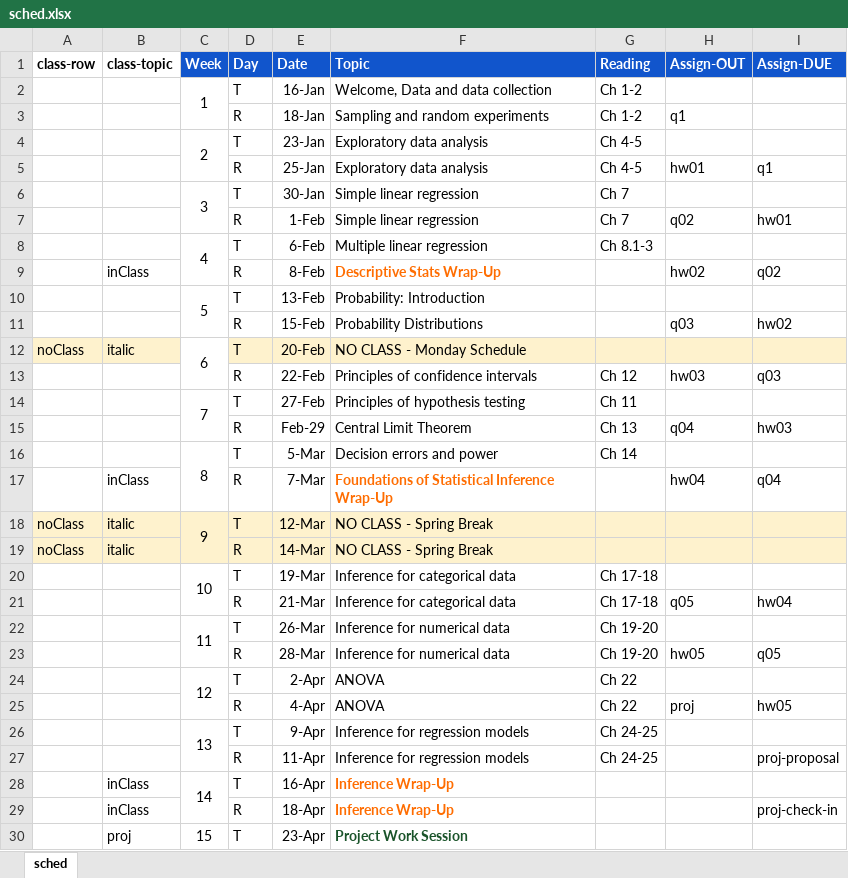
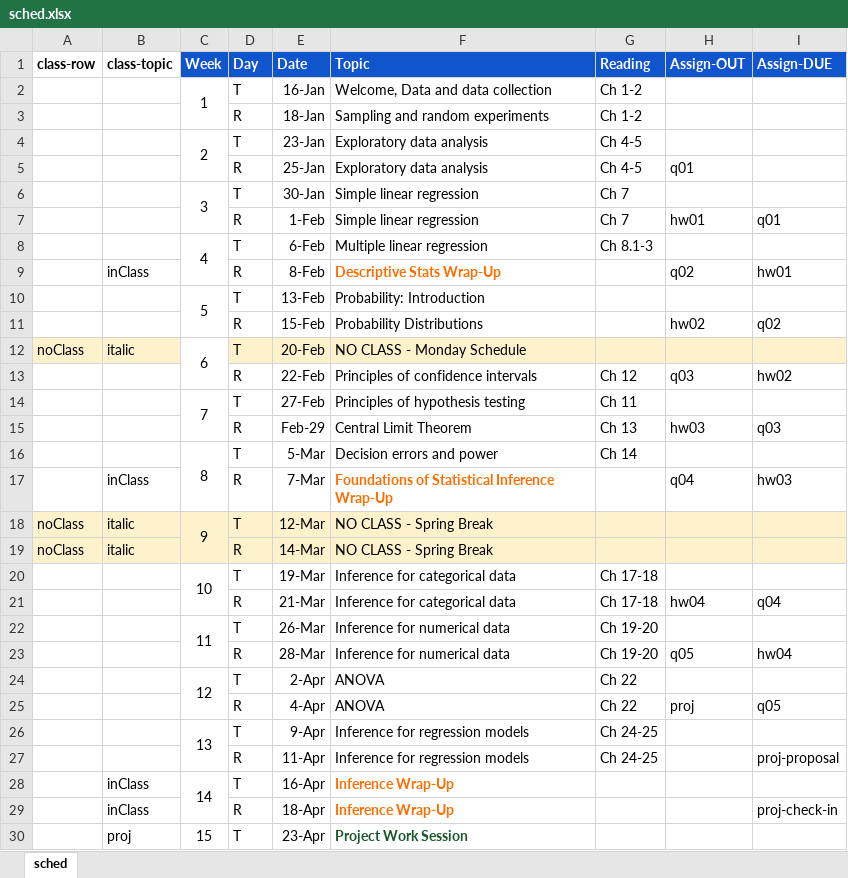
Before and after one commit to amosca01/MATH108-S24, an Excel workbook: assets/sched.xlsx, sheet sched, drawn as a sheet; only a part is shown; values as stored, in another font and other column widths than the file's, no borders; the diff names each change by its address in the sheet, - before the commit and + after, or states it on an @@ line.

```diff
--- a/assets/sched.xlsx (sheet sched)
+++ b/assets/sched.xlsx (sheet sched)
-H3 (Assign-OUT): q1
+H3 (Assign-OUT): (empty)
-H5 (Assign-OUT): hw01
+H5 (Assign-OUT): q01
-I5 (Assign-DUE): q1
+I5 (Assign-DUE): (empty)
-H7 (Assign-OUT): q02
+H7 (Assign-OUT): hw01
-I7 (Assign-DUE): hw01
+I7 (Assign-DUE): q01
-H9 (Assign-OUT): hw02
+H9 (Assign-OUT): q02
-I9 (Assign-DUE): q02
+I9 (Assign-DUE): hw01
-H11 (Assign-OUT): q03
+H11 (Assign-OUT): hw02
-I11 (Assign-DUE): hw02
+I11 (Assign-DUE): q02
-H13 (Assign-OUT): hw03
+H13 (Assign-OUT): q03
-I13 (Assign-DUE): q03
+I13 (Assign-DUE): hw02
-H15 (Assign-OUT): q04
+H15 (Assign-OUT): hw03
-I15 (Assign-DUE): hw03
+I15 (Assign-DUE): q03
-H17 (Assign-OUT): hw04
+H17 (Assign-OUT): q04
-I17 (Assign-DUE): q04
+I17 (Assign-DUE): hw03
-H21 (Assign-OUT): q05
+H21 (Assign-OUT): hw04
-I21 (Assign-DUE): hw04
+I21 (Assign-DUE): q04
-H23 (Assign-OUT): hw05
+H23 (Assign-OUT): q05
-I23 (Assign-DUE): q05
+I23 (Assign-DUE): hw04
-I25 (Assign-DUE): hw05
+I25 (Assign-DUE): q05
```
Also changed, not shown: 5 other files.
